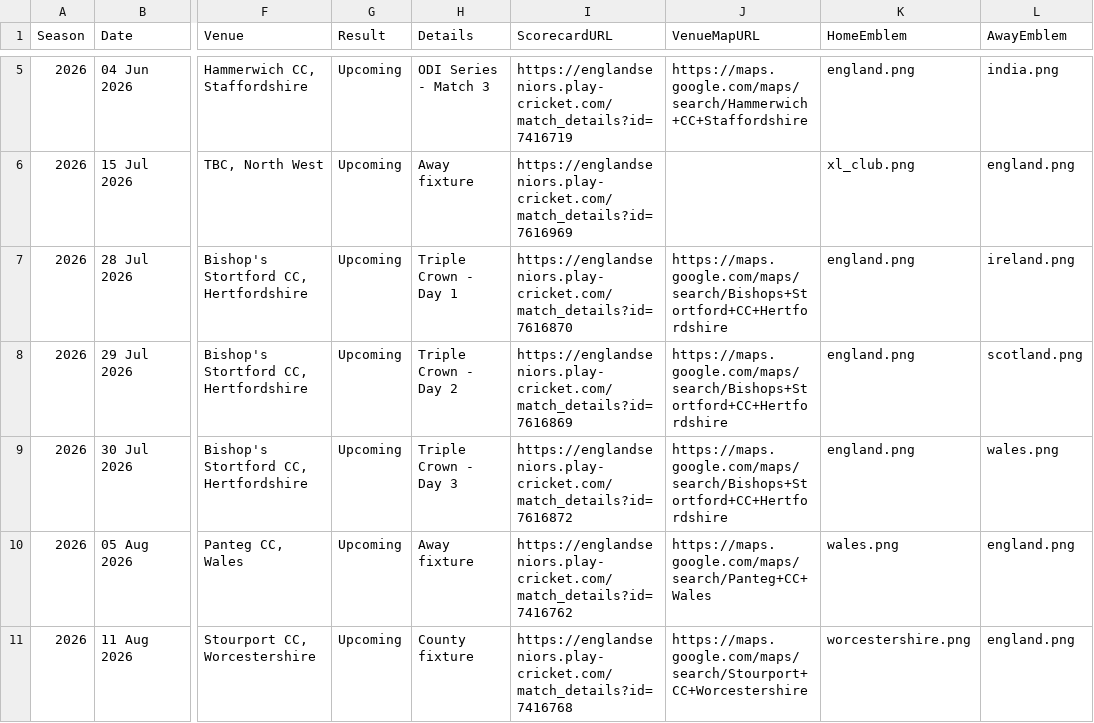
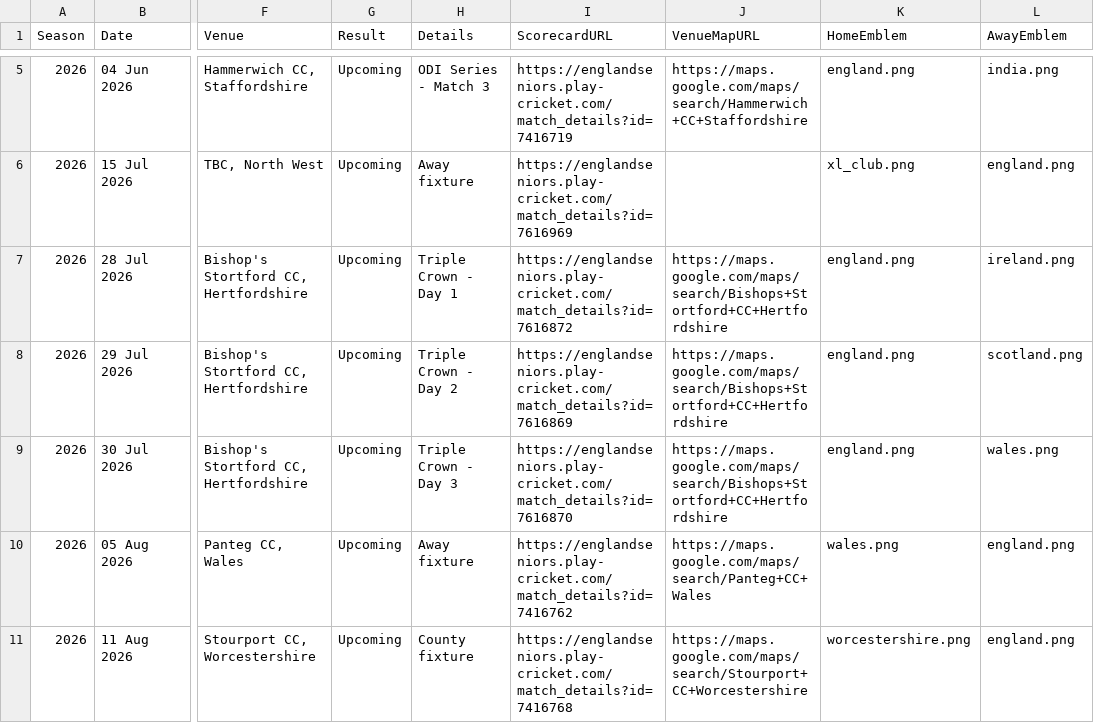
Before and after one commit to Eng40sCricket/eo40s-fixtures, a CSV file: matches.csv, drawn as a sheet; only a part is shown, gaps mark what is left out; the diff names each change by its address in the sheet, - before the commit and + after, or states it on an @@ line.

Commit message:
Swap Play-Cricket scorecard URLs between 28 Jul and 30 Jul fixtures

```diff
--- a/matches.csv
+++ b/matches.csv
-I7 (ScorecardURL): https://englandseniors.play-cricket.com/match_details?id=7616870
+I7 (ScorecardURL): https://englandseniors.play-cricket.com/match_details?id=7616872
-I9 (ScorecardURL): https://englandseniors.play-cricket.com/match_details?id=7616872
+I9 (ScorecardURL): https://englandseniors.play-cricket.com/match_details?id=7616870
```
